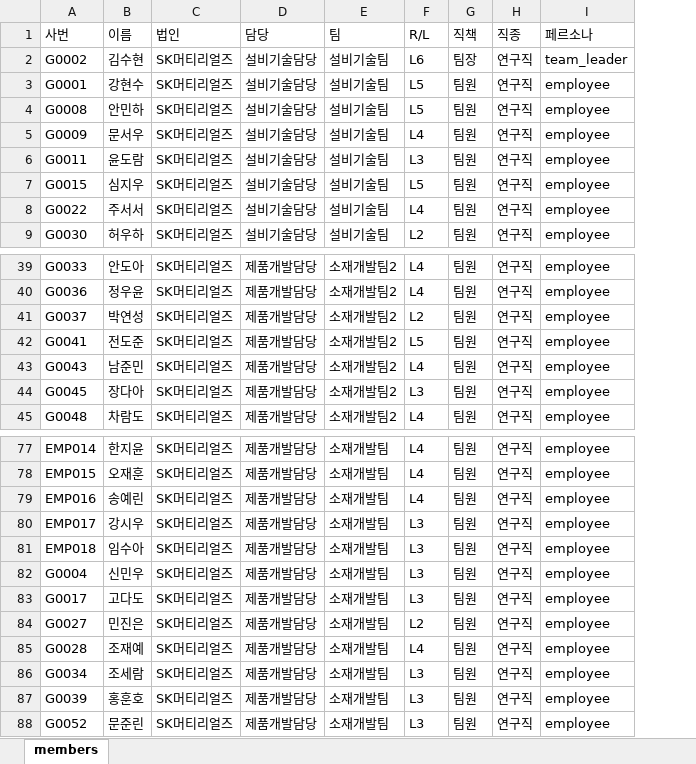
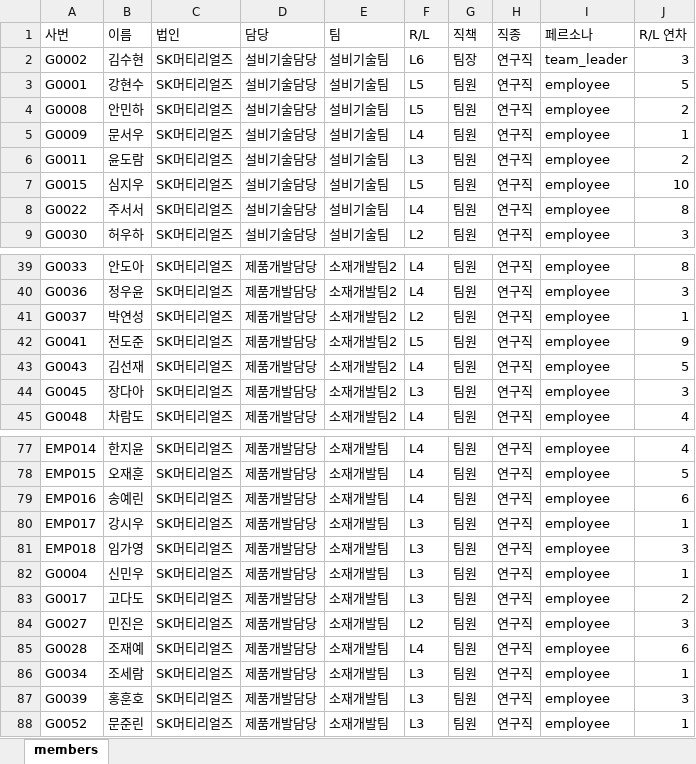
Before and after one commit to Master-KHS/SKMR_Skill_Portal, an Excel workbook: web/data/members.xlsx, sheet members, drawn as a sheet; only a part is shown, gaps mark what is left out; values as stored, in another font and other column widths than the file's, no borders; the diff names each change by its address in the sheet, - before the commit and + after, or states it on an @@ line.

```diff
--- a/web/data/members.xlsx (sheet members)
+++ b/web/data/members.xlsx (sheet members)
+column J (R/L 연차), rows 2-9: 3 | 5 | 2 | 1 | 2 | 10 | 8 | 3; rows 39-45: 8 | 3 | 1 | 9 | 5 | 3 | 4; rows 77-88: 4 | 5 | 6 | 1 | 3 | 1 | 2 | 3 | 6 | 1 | 3 | 1
-B43 (이름): 남준민
+B43 (이름): 김선재
-B81 (이름): 임수아
+B81 (이름): 임가영
```
Also changed, not shown: data/members.xlsx, 12 other files.
